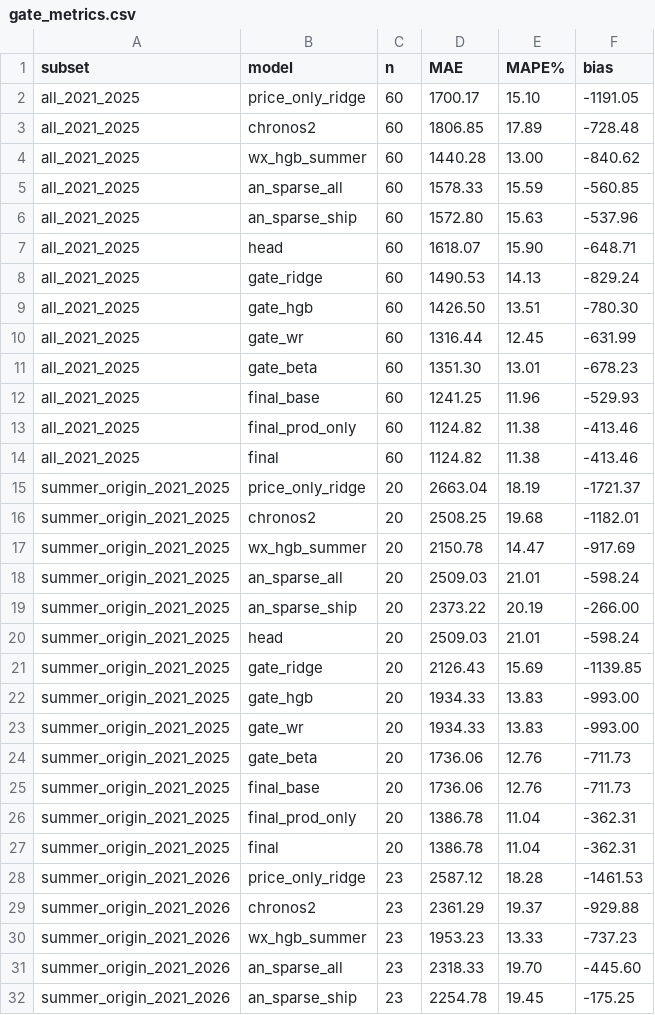
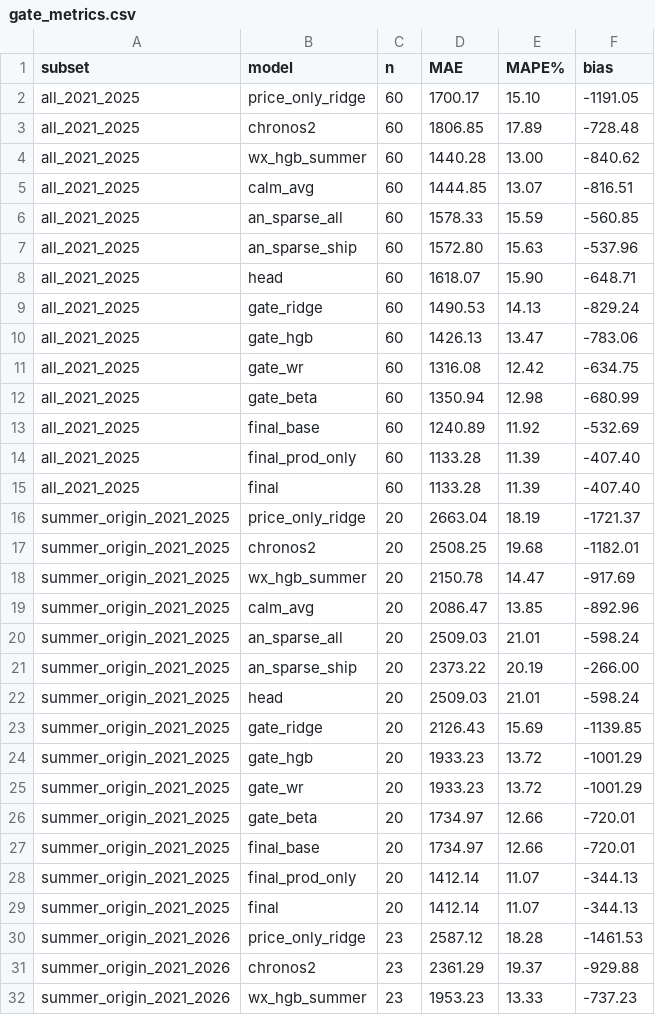
Before and after one commit to t4nvv48fgv-lgtm/cabbage-surge, a CSV file: outputs/gate_metrics.csv, drawn as a sheet; only a part is shown; the shorter side is filled out with more unchanged rows; the diff covers the shown part only.

```diff
--- a/outputs/gate_metrics.csv
+++ b/outputs/gate_metrics.csv
@@ -4,2 +4,3 @@ all_2021_2025,chronos2,60,1806.85,17.89,-728.48
 all_2021_2025,wx_hgb_summer,60,1440.28,13.00,-840.62
+all_2021_2025,calm_avg,60,1444.85,13.07,-816.51
 all_2021_2025,an_sparse_all,60,1578.33,15.59,-560.85
@@ -8,8 +9,8 @@ all_2021_2025,head,60,1618.07,15.90,-648.71
 all_2021_2025,gate_ridge,60,1490.53,14.13,-829.24
-all_2021_2025,gate_hgb,60,1426.50,13.51,-780.30
-all_2021_2025,gate_wr,60,1316.44,12.45,-631.99
-all_2021_2025,gate_beta,60,1351.30,13.01,-678.23
-all_2021_2025,final_base,60,1241.25,11.96,-529.93
-all_2021_2025,final_prod_only,60,1124.82,11.38,-413.46
-all_2021_2025,final,60,1124.82,11.38,-413.46
+all_2021_2025,gate_hgb,60,1426.13,13.47,-783.06
+all_2021_2025,gate_wr,60,1316.08,12.42,-634.75
+all_2021_2025,gate_beta,60,1350.94,12.98,-680.99
+all_2021_2025,final_base,60,1240.89,11.92,-532.69
+all_2021_2025,final_prod_only,60,1133.28,11.39,-407.40
+all_2021_2025,final,60,1133.28,11.39,-407.40
 summer_origin_2021_2025,price_only_ridge,20,2663.04,18.19,-1721.37
@@ -17,2 +18,3 @@ summer_origin_2021_2025,chronos2,20,2508.25,19.68,-1182.01
 summer_origin_2021_2025,wx_hgb_summer,20,2150.78,14.47,-917.69
+summer_origin_2021_2025,calm_avg,20,2086.47,13.85,-892.96
 summer_origin_2021_2025,an_sparse_all,20,2509.03,21.01,-598.24
@@ -21,8 +23,8 @@ summer_origin_2021_2025,head,20,2509.03,21.01,-598.24
 summer_origin_2021_2025,gate_ridge,20,2126.43,15.69,-1139.85
-summer_origin_2021_2025,gate_hgb,20,1934.33,13.83,-993.00
-summer_origin_2021_2025,gate_wr,20,1934.33,13.83,-993.00
-summer_origin_2021_2025,gate_beta,20,1736.06,12.76,-711.73
-summer_origin_2021_2025,final_base,20,1736.06,12.76,-711.73
-summer_origin_2021_2025,final_prod_only,20,1386.78,11.04,-362.31
-summer_origin_2021_2025,final,20,1386.78,11.04,-362.31
+summer_origin_2021_2025,gate_hgb,20,1933.23,13.72,-1001.29
+summer_origin_2021_2025,gate_wr,20,1933.23,13.72,-1001.29
+summer_origin_2021_2025,gate_beta,20,1734.97,12.66,-720.01
+summer_origin_2021_2025,final_base,20,1734.97,12.66,-720.01
+summer_origin_2021_2025,final_prod_only,20,1412.14,11.07,-344.13
+summer_origin_2021_2025,final,20,1412.14,11.07,-344.13
 summer_origin_2021_2026,price_only_ridge,23,2587.12,18.28,-1461.53
```
Also changed, not shown: 8 added rows and 72 edited cells elsewhere in this file, outputs/gate_metrics_W.csv, outputs/gate_predictions.csv, 24 other files.
